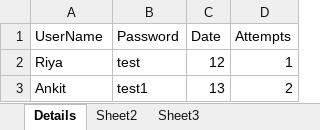
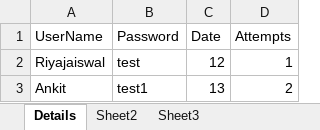
Before and after one commit to contacttoriyajaiswal/Demo, an Excel workbook: src/dataProvider/datapro.xlsx, sheet Details, drawn as a sheet; values as stored, in another font and other column widths than the file's, no borders; the diff names each change by its address in the sheet, - before the commit and + after, or states it on an @@ line.

Commit message:
New change

```diff
--- a/src/dataProvider/datapro.xlsx (sheet Details)
+++ b/src/dataProvider/datapro.xlsx (sheet Details)
-A2 (UserName): Riya
+A2 (UserName): Riyajaiswal
```
